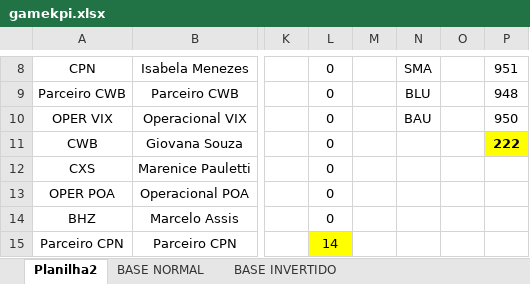
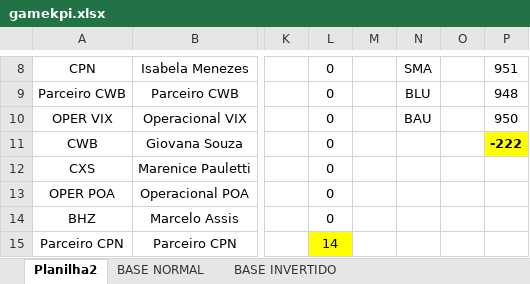
Before and after one commit to gamebos-collab/desafiodeexcelencia, an Excel workbook: public/gamekpi.xlsx, sheet Planilha2, drawn as a sheet; only a part is shown, gaps mark what is left out; values as stored, in another font and other column widths than the file's, no borders; table styles not drawn; the diff names each change by its address in the sheet, - before the commit and + after, or states it on an @@ line.

```diff
--- a/public/gamekpi.xlsx (sheet Planilha2)
+++ b/public/gamekpi.xlsx (sheet Planilha2)
-P11: 222
+P11: -222
```
Also changed, not shown: 1 other file.
